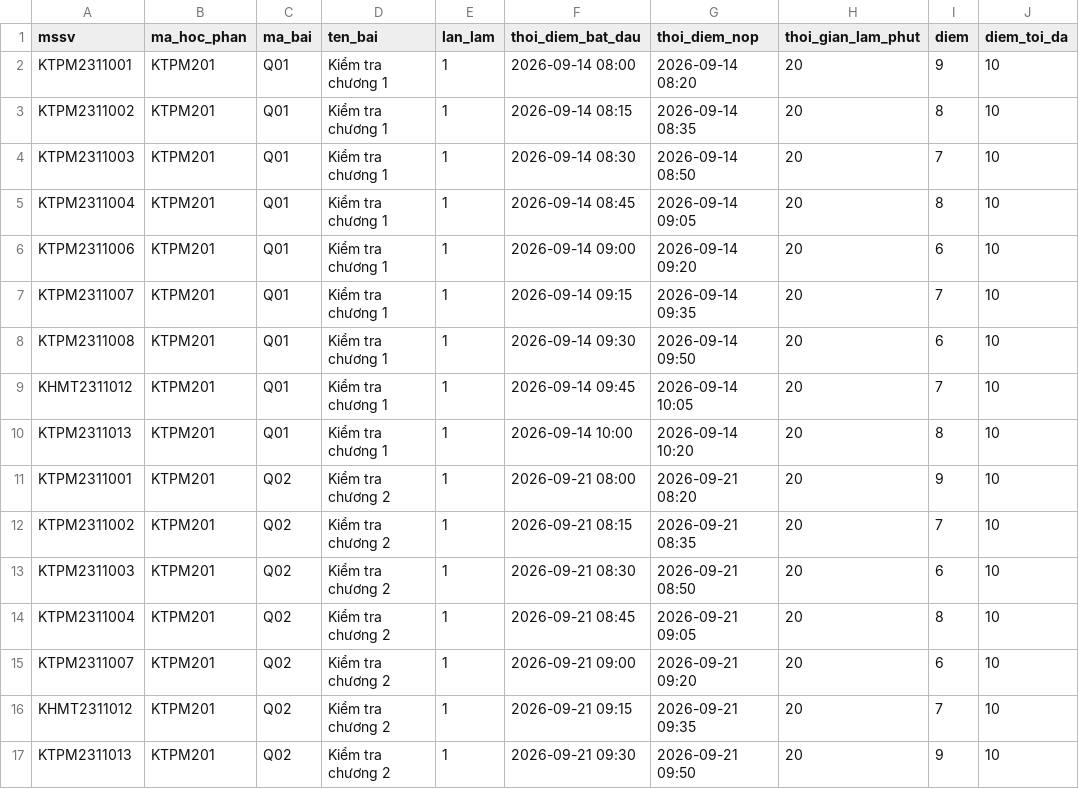
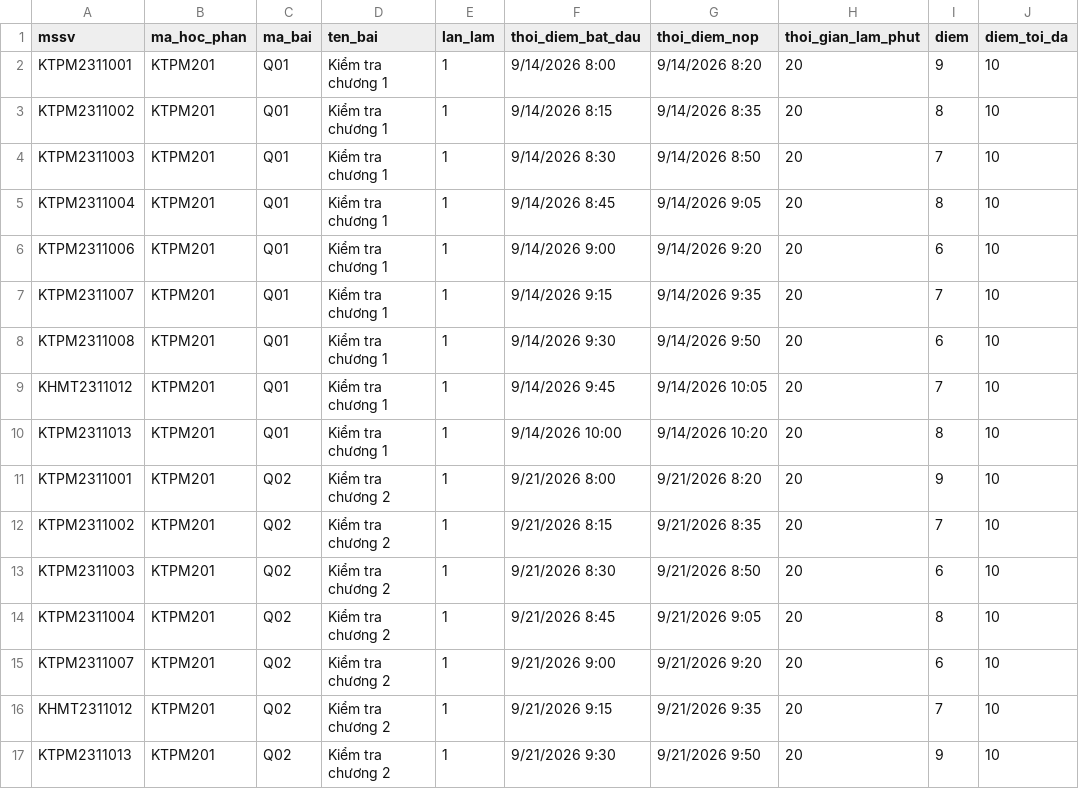
Before and after one commit to 66trent/CTUT-Early-Warning-Academic-Risk-System, a CSV file: docs/demo-data/04_HK1_2026_lms_bai_kiem_tra.csv, drawn as a sheet; only a part is shown; the diff covers the shown part only; the diff names each change by its address in the sheet, - before the commit and + after, or states it on an @@ line.

```diff
--- a/docs/demo-data/04_HK1_2026_lms_bai_kiem_tra.csv
+++ b/docs/demo-data/04_HK1_2026_lms_bai_kiem_tra.csv
-F2 (thoi_diem_bat_dau): 2026-09-14 08:00
+F2 (thoi_diem_bat_dau): 9/14/2026 8:00
-G2 (thoi_diem_nop): 2026-09-14 08:20
+G2 (thoi_diem_nop): 9/14/2026 8:20
-F3 (thoi_diem_bat_dau): 2026-09-14 08:15
+F3 (thoi_diem_bat_dau): 9/14/2026 8:15
-G3 (thoi_diem_nop): 2026-09-14 08:35
+G3 (thoi_diem_nop): 9/14/2026 8:35
-F4 (thoi_diem_bat_dau): 2026-09-14 08:30
+F4 (thoi_diem_bat_dau): 9/14/2026 8:30
-G4 (thoi_diem_nop): 2026-09-14 08:50
+G4 (thoi_diem_nop): 9/14/2026 8:50
-F5 (thoi_diem_bat_dau): 2026-09-14 08:45
+F5 (thoi_diem_bat_dau): 9/14/2026 8:45
-G5 (thoi_diem_nop): 2026-09-14 09:05
+G5 (thoi_diem_nop): 9/14/2026 9:05
-F6 (thoi_diem_bat_dau): 2026-09-14 09:00
+F6 (thoi_diem_bat_dau): 9/14/2026 9:00
-G6 (thoi_diem_nop): 2026-09-14 09:20
+G6 (thoi_diem_nop): 9/14/2026 9:20
-F7 (thoi_diem_bat_dau): 2026-09-14 09:15
+F7 (thoi_diem_bat_dau): 9/14/2026 9:15
-G7 (thoi_diem_nop): 2026-09-14 09:35
+G7 (thoi_diem_nop): 9/14/2026 9:35
-F8 (thoi_diem_bat_dau): 2026-09-14 09:30
+F8 (thoi_diem_bat_dau): 9/14/2026 9:30
-G8 (thoi_diem_nop): 2026-09-14 09:50
+G8 (thoi_diem_nop): 9/14/2026 9:50
-F9 (thoi_diem_bat_dau): 2026-09-14 09:45
+F9 (thoi_diem_bat_dau): 9/14/2026 9:45
-G9 (thoi_diem_nop): 2026-09-14 10:05
+G9 (thoi_diem_nop): 9/14/2026 10:05
-F10 (thoi_diem_bat_dau): 2026-09-14 10:00
+F10 (thoi_diem_bat_dau): 9/14/2026 10:00
-G10 (thoi_diem_nop): 2026-09-14 10:20
+G10 (thoi_diem_nop): 9/14/2026 10:20
-F11 (thoi_diem_bat_dau): 2026-09-21 08:00
+F11 (thoi_diem_bat_dau): 9/21/2026 8:00
-G11 (thoi_diem_nop): 2026-09-21 08:20
+G11 (thoi_diem_nop): 9/21/2026 8:20
-F12 (thoi_diem_bat_dau): 2026-09-21 08:15
+F12 (thoi_diem_bat_dau): 9/21/2026 8:15
-G12 (thoi_diem_nop): 2026-09-21 08:35
+G12 (thoi_diem_nop): 9/21/2026 8:35
-F13 (thoi_diem_bat_dau): 2026-09-21 08:30
+F13 (thoi_diem_bat_dau): 9/21/2026 8:30
-G13 (thoi_diem_nop): 2026-09-21 08:50
+G13 (thoi_diem_nop): 9/21/2026 8:50
-F14 (thoi_diem_bat_dau): 2026-09-21 08:45
+F14 (thoi_diem_bat_dau): 9/21/2026 8:45
-G14 (thoi_diem_nop): 2026-09-21 09:05
+G14 (thoi_diem_nop): 9/21/2026 9:05
-F15 (thoi_diem_bat_dau): 2026-09-21 09:00
+F15 (thoi_diem_bat_dau): 9/21/2026 9:00
-G15 (thoi_diem_nop): 2026-09-21 09:20
+G15 (thoi_diem_nop): 9/21/2026 9:20
-F16 (thoi_diem_bat_dau): 2026-09-21 09:15
+F16 (thoi_diem_bat_dau): 9/21/2026 9:15
-G16 (thoi_diem_nop): 2026-09-21 09:35
+G16 (thoi_diem_nop): 9/21/2026 9:35
-F17 (thoi_diem_bat_dau): 2026-09-21 09:30
+F17 (thoi_diem_bat_dau): 9/21/2026 9:30
-G17 (thoi_diem_nop): 2026-09-21 09:50
+G17 (thoi_diem_nop): 9/21/2026 9:50
```
Also changed, not shown: 31 edited cells elsewhere in this file, docs/demo-data/02_HK2_2025_ket_qua_hoc_phan.csv, docs/demo-data/03_HK1_2026_diem_danh_tong_hop.csv, 8 other files.
